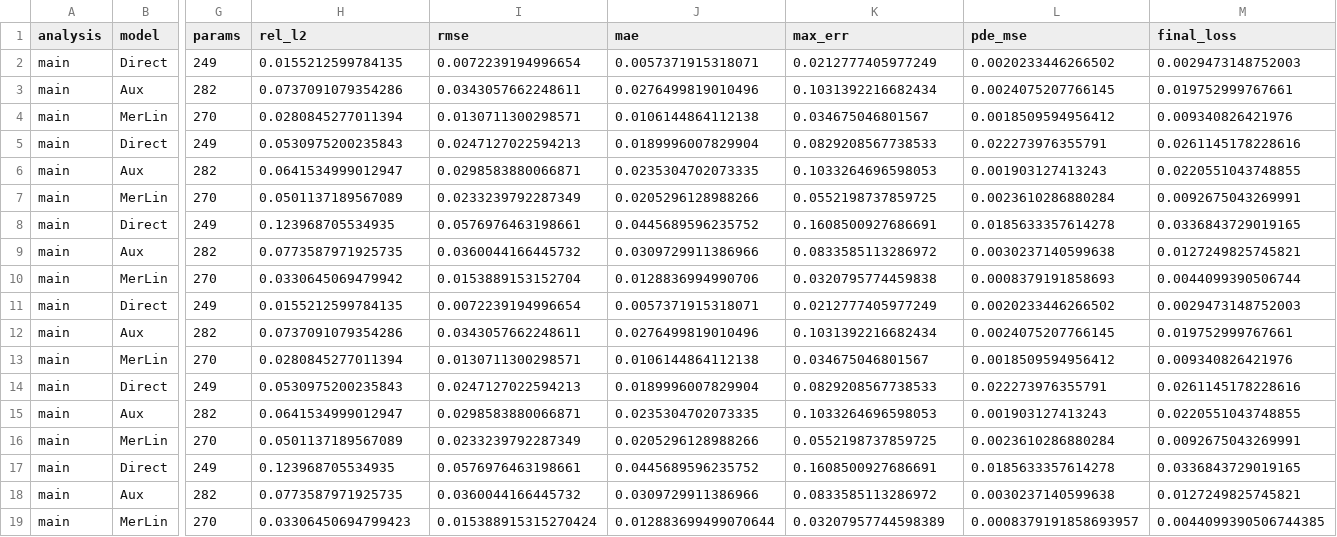
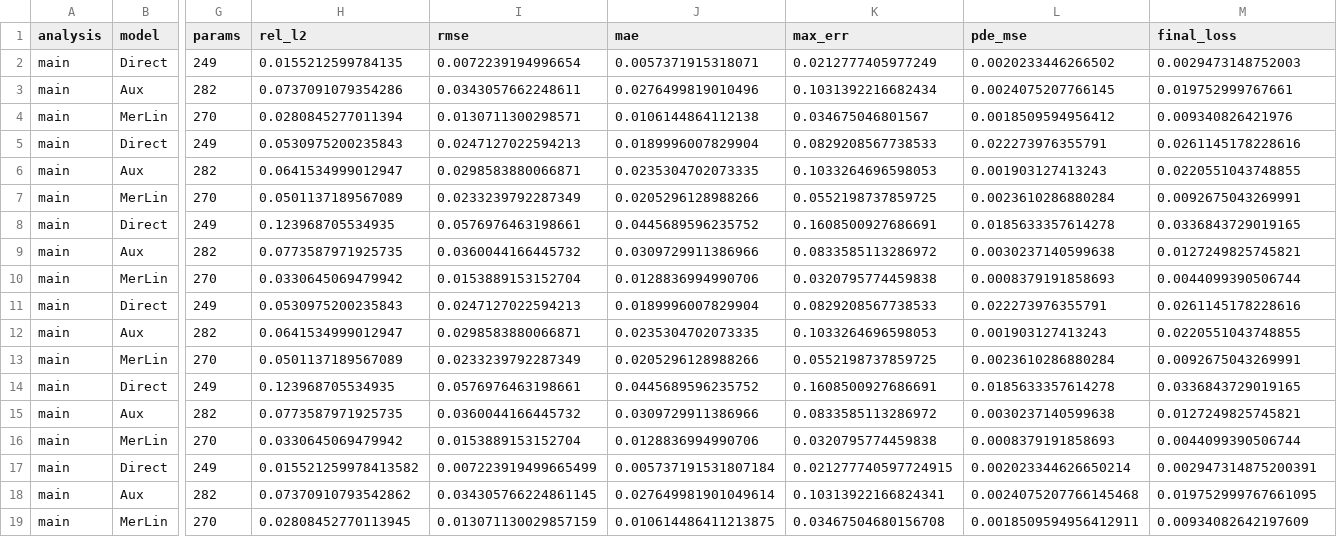
Before and after one commit to badmainthon/ETH_Quantum_Hackacthon_2026_Quandela, a CSV file: results/main_comparison_results.csv, drawn as a sheet; only a part is shown, gaps mark what is left out; removed rows and columns are numbered as before the commit, all else as after; rows hold the shown columns only; the diff names each change by its address in the sheet, - before the commit and + after, or states it on an @@ line.

```diff
--- a/results/main_comparison_results.csv
+++ b/results/main_comparison_results.csv
-row 11: main | Direct | 249 | 0.0155212599784135 | 0.0072239194996654 | 0.0057371915318071 | 0.0212777405977249 | 0.0020233446266502 | 0.0029473148752003
-row 12: main | Aux | 282 | 0.0737091079354286 | 0.0343057662248611 | 0.0276499819010496 | 0.1031392216682434 | 0.0024075207766145 | 0.019752999767661
-row 13: main | MerLin | 270 | 0.0280845277011394 | 0.0130711300298571 | 0.0106144864112138 | 0.034675046801567 | 0.0018509594956412 | 0.009340826421976
-H16 (rel_l2): 0.03306450694799423
+H16 (rel_l2): 0.0330645069479942
-I16 (rmse): 0.015388915315270424
+I16 (rmse): 0.0153889153152704
-J16 (mae): 0.012883699499070644
+J16 (mae): 0.0128836994990706
-K16 (max_err): 0.03207957744598389
+K16 (max_err): 0.0320795774459838
-L16 (pde_mse): 0.0008379191858693957
+L16 (pde_mse): 0.0008379191858693
-M16 (final_loss): 0.0044099390506744385
+M16 (final_loss): 0.0044099390506744
+row 17: main | Direct | 249 | 0.015521259978413582 | 0.007223919499665499 | 0.005737191531807184 | 0.021277740597724915 | 0.002023344626650214 | 0.002947314875200391
+row 18: main | Aux | 282 | 0.07370910793542862 | 0.034305766224861145 | 0.027649981901049614 | 0.10313922166824341 | 0.0024075207766145468 | 0.019752999767661095
+row 19: main | MerLin | 270 | 0.02808452770113945 | 0.013071130029857159 | 0.010614486411213875 | 0.03467504680156708 | 0.0018509594956412911 | 0.00934082642197609
```
Also changed, not shown: results/compute_pareto_results.csv, results/phase2_metrics.csv, 8 other files.
